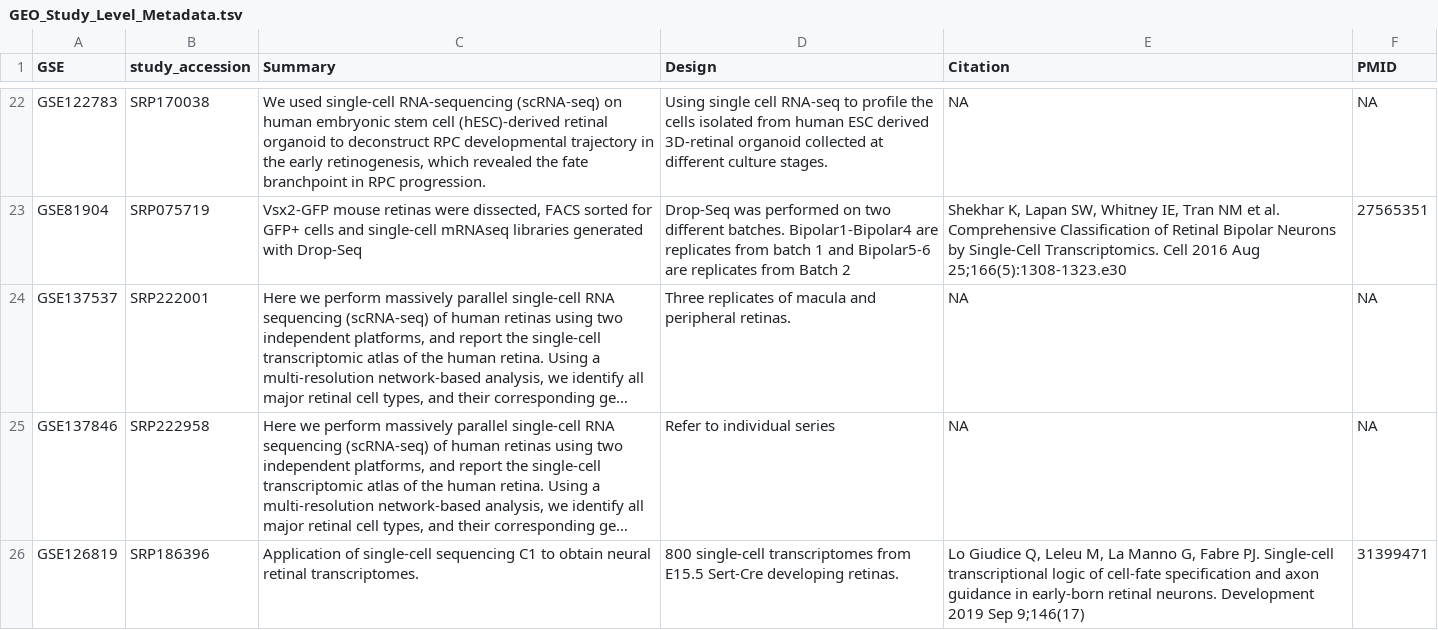
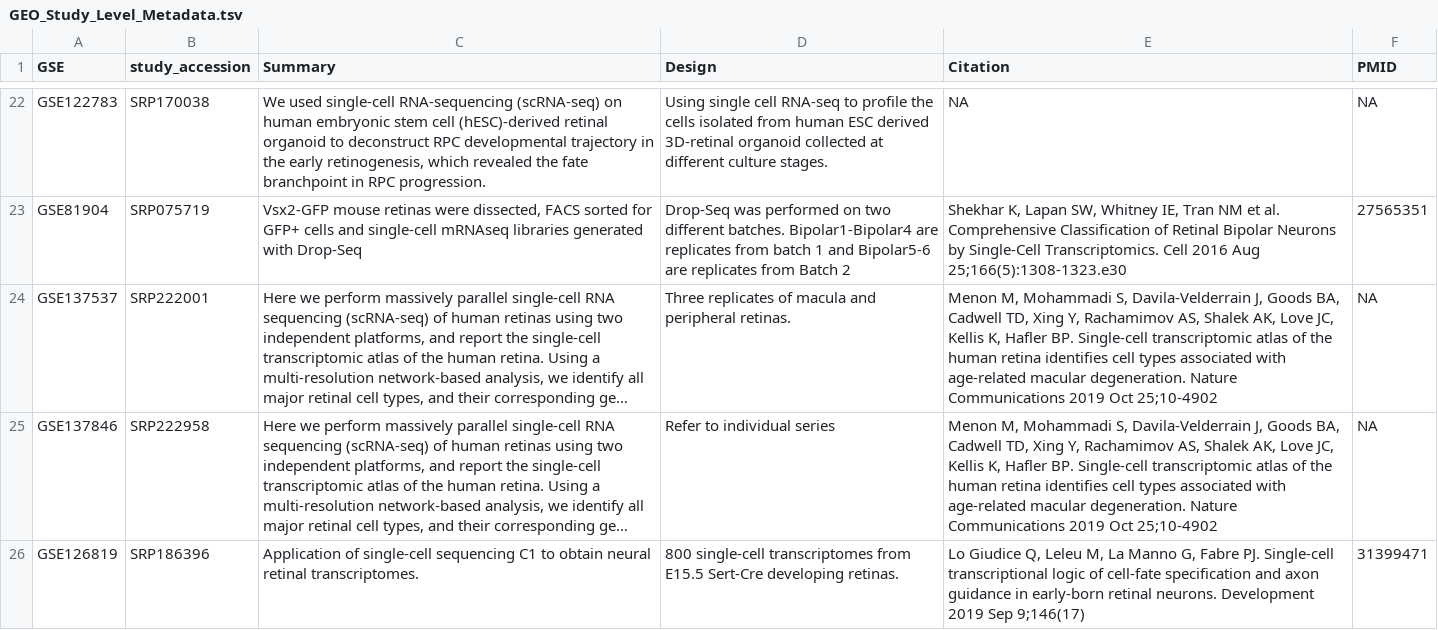
Before and after one commit to davemcg/scEiaD, a TSV file: data/GEO_Study_Level_Metadata.tsv, drawn as a sheet; only a part is shown, gaps mark what is left out; long unchanged cells end in …; the diff names each change by its address in the sheet, - before the commit and + after, or states it on an @@ line.

```diff
--- a/data/GEO_Study_Level_Metadata.tsv
+++ b/data/GEO_Study_Level_Metadata.tsv
-E24:E25 (Citation): NA
+E24:E25 (Citation): Menon M, Mohammadi S, Davila-Velderrain J, Goods BA, Cadwell TD, Xing Y, Rachamimov AS, Shalek AK, Love JC, Kellis K, Hafler BP. Single-cell transcriptomic atlas of the human retina identifies cell types associated with age-related macular degeneration. Nature Communications 2019 Oct 25;10-4902
```
Also changed, not shown: 3 other files.
